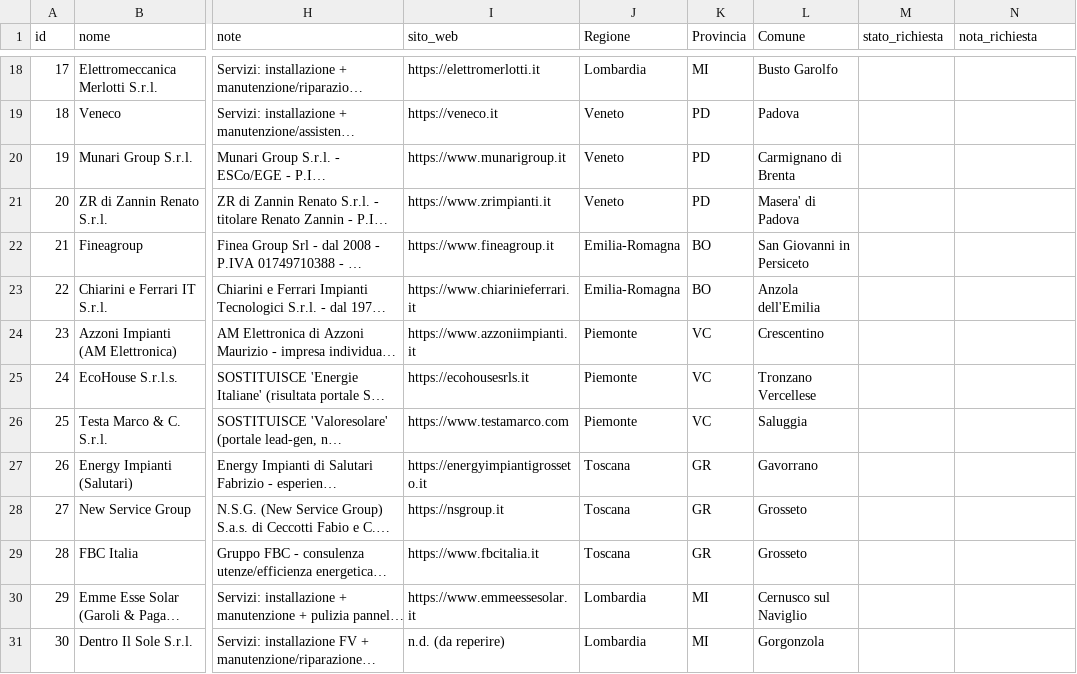
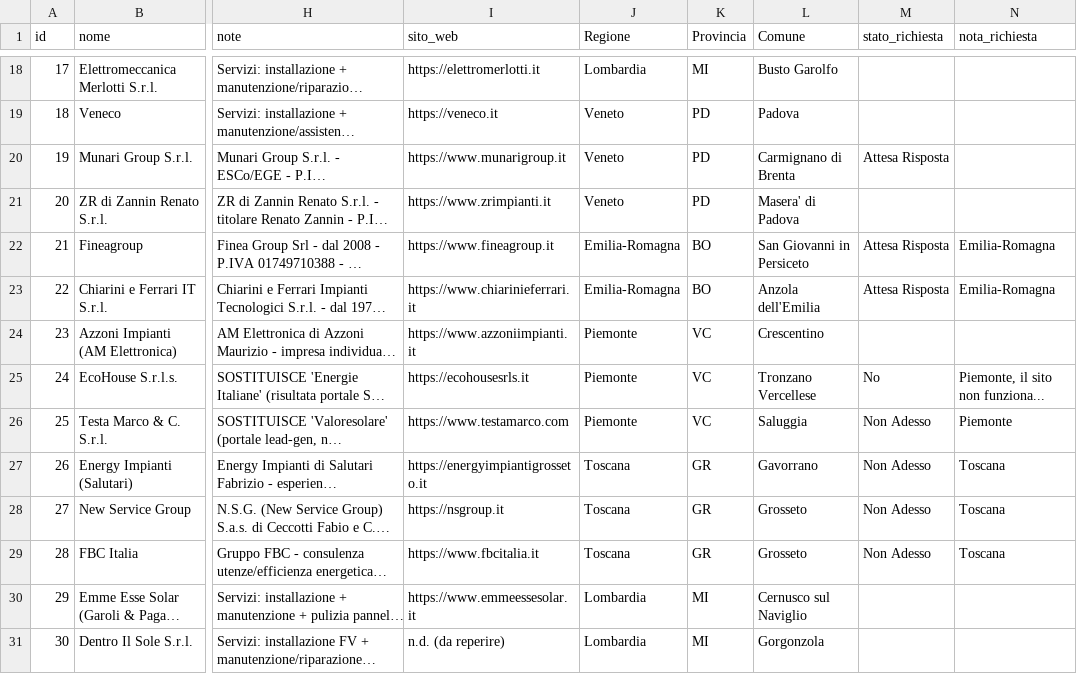
Before and after one commit to JoeBosi/EPS_Mappa_Impianti, a CSV file: fornitori.csv, drawn as a sheet; only a part is shown, gaps mark what is left out; long unchanged cells end in …; the diff covers the shown part only; the diff names each change by its address in the sheet, - before the commit and + after, or states it on an @@ line.

```diff
--- a/fornitori.csv
+++ b/fornitori.csv
-M20 (stato_richiesta): (empty)
+M20 (stato_richiesta): Attesa Risposta
-M22:M23 (stato_richiesta): (empty)
+M22:M23 (stato_richiesta): Attesa Risposta
-N22:N23 (nota_richiesta): (empty)
+N22:N23 (nota_richiesta): Emilia-Romagna
-M25 (stato_richiesta): (empty)
+M25 (stato_richiesta): No
-N25 (nota_richiesta): (empty)
+N25 (nota_richiesta): Piemonte, il sito non funziona...
-M26:M29 (stato_richiesta): (empty)
+M26:M29 (stato_richiesta): Non Adesso
-N26 (nota_richiesta): (empty)
+N26 (nota_richiesta): Piemonte
-N27:N29 (nota_richiesta): (empty)
+N27:N29 (nota_richiesta): Toscana
```
Also changed, not shown: 42 edited cells elsewhere in this file.
